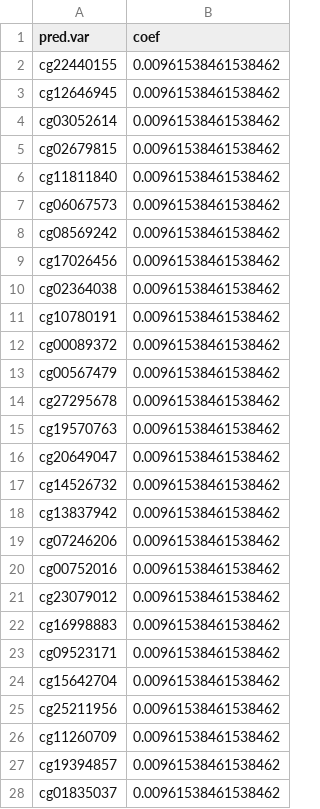
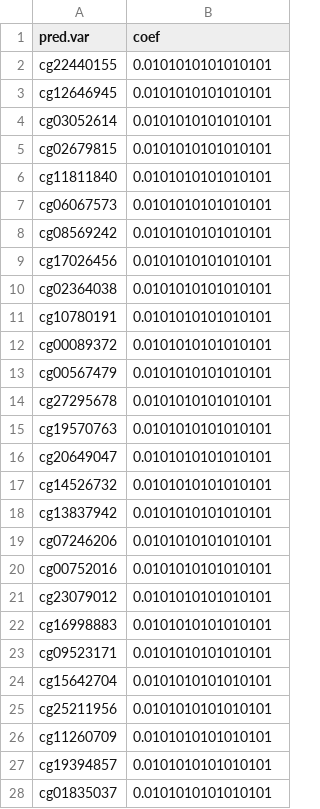
Before and after one commit to perishky/meffonym, a CSV file: inst/widsmk/WID_SMK_distal_epithelial_hyperM.csv, drawn as a sheet; only a part is shown; the diff covers the shown part only.

```diff
--- a/inst/widsmk/WID_SMK_distal_epithelial_hyperM.csv
+++ b/inst/widsmk/WID_SMK_distal_epithelial_hyperM.csv
@@ -1,28 +1,28 @@
 "pred.var","coef"
-"cg22440155",0.00961538461538462
-"cg12646945",0.00961538461538462
-"cg03052614",0.00961538461538462
-"cg02679815",0.00961538461538462
-"cg11811840",0.00961538461538462
-"cg06067573",0.00961538461538462
-"cg08569242",0.00961538461538462
-"cg17026456",0.00961538461538462
-"cg02364038",0.00961538461538462
-"cg10780191",0.00961538461538462
-"cg00089372",0.00961538461538462
-"cg00567479",0.00961538461538462
-"cg27295678",0.00961538461538462
-"cg19570763",0.00961538461538462
-"cg20649047",0.00961538461538462
-"cg14526732",0.00961538461538462
-"cg13837942",0.00961538461538462
-"cg07246206",0.00961538461538462
-"cg00752016",0.00961538461538462
-"cg23079012",0.00961538461538462
-"cg16998883",0.00961538461538462
-"cg09523171",0.00961538461538462
-"cg15642704",0.00961538461538462
-"cg25211956",0.00961538461538462
-"cg11260709",0.00961538461538462
-"cg19394857",0.00961538461538462
-"cg01835037",0.00961538461538462
+"cg22440155",0.0101010101010101
+"cg12646945",0.0101010101010101
+"cg03052614",0.0101010101010101
+"cg02679815",0.0101010101010101
+"cg11811840",0.0101010101010101
+"cg06067573",0.0101010101010101
+"cg08569242",0.0101010101010101
+"cg17026456",0.0101010101010101
+"cg02364038",0.0101010101010101
+"cg10780191",0.0101010101010101
+"cg00089372",0.0101010101010101
+"cg00567479",0.0101010101010101
+"cg27295678",0.0101010101010101
+"cg19570763",0.0101010101010101
+"cg20649047",0.0101010101010101
+"cg14526732",0.0101010101010101
+"cg13837942",0.0101010101010101
+"cg07246206",0.0101010101010101
+"cg00752016",0.0101010101010101
+"cg23079012",0.0101010101010101
+"cg16998883",0.0101010101010101
+"cg09523171",0.0101010101010101
+"cg15642704",0.0101010101010101
+"cg25211956",0.0101010101010101
+"cg11260709",0.0101010101010101
+"cg19394857",0.0101010101010101
+"cg01835037",0.0101010101010101
```
Also changed, not shown: 5 removed rows and 72 edited cells elsewhere in this file, inst/widsmk/WID_SMK_epithelial_hypoM.csv, inst/widsmk/WID_SMK_immune_hypoM.csv, 4 other files.
